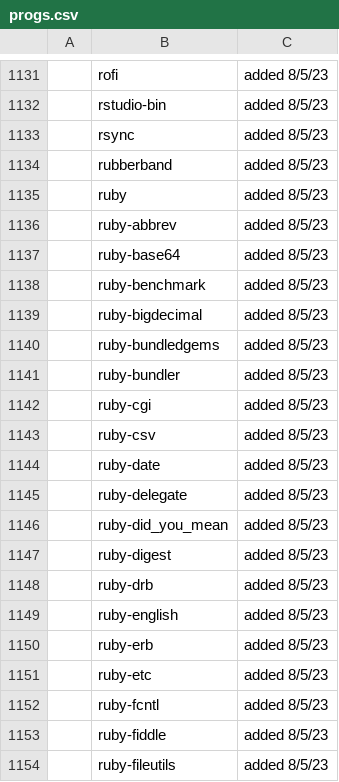
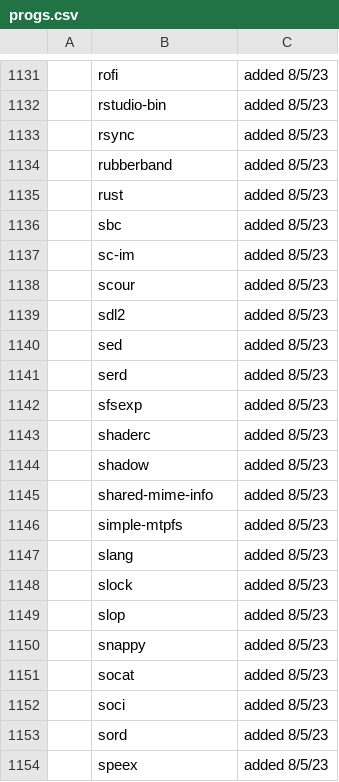
Before and after one commit to joesuk/dotfiles, a CSV file: bootstrap/progs.csv, drawn as a sheet; only a part is shown, gaps mark what is left out; the shorter side is filled out with more unchanged rows; the diff covers the shown part only; the diff names each change by its address in the sheet, - before the commit and + after, or states it on an @@ line.

Commit message:
progs.csv

```diff
--- a/bootstrap/progs.csv
+++ b/bootstrap/progs.csv
-row 1135:  | ruby | added 8/5/23
-row 1136:  | ruby-abbrev | added 8/5/23
-row 1137:  | ruby-base64 | added 8/5/23
-row 1138:  | ruby-benchmark | added 8/5/23
-row 1139:  | ruby-bigdecimal | added 8/5/23
-row 1140:  | ruby-bundledgems | added 8/5/23
-row 1141:  | ruby-bundler | added 8/5/23
-row 1142:  | ruby-cgi | added 8/5/23
-row 1143:  | ruby-csv | added 8/5/23
-row 1144:  | ruby-date | added 8/5/23
-row 1145:  | ruby-delegate | added 8/5/23
-row 1146:  | ruby-did_you_mean | added 8/5/23
-row 1147:  | ruby-digest | added 8/5/23
-row 1148:  | ruby-drb | added 8/5/23
-row 1149:  | ruby-english | added 8/5/23
-row 1150:  | ruby-erb | added 8/5/23
-row 1151:  | ruby-etc | added 8/5/23
-row 1152:  | ruby-fcntl | added 8/5/23
-row 1153:  | ruby-fiddle | added 8/5/23
-row 1154:  | ruby-fileutils | added 8/5/23
```
Also changed, not shown: 30 removed rows elsewhere in this file.
